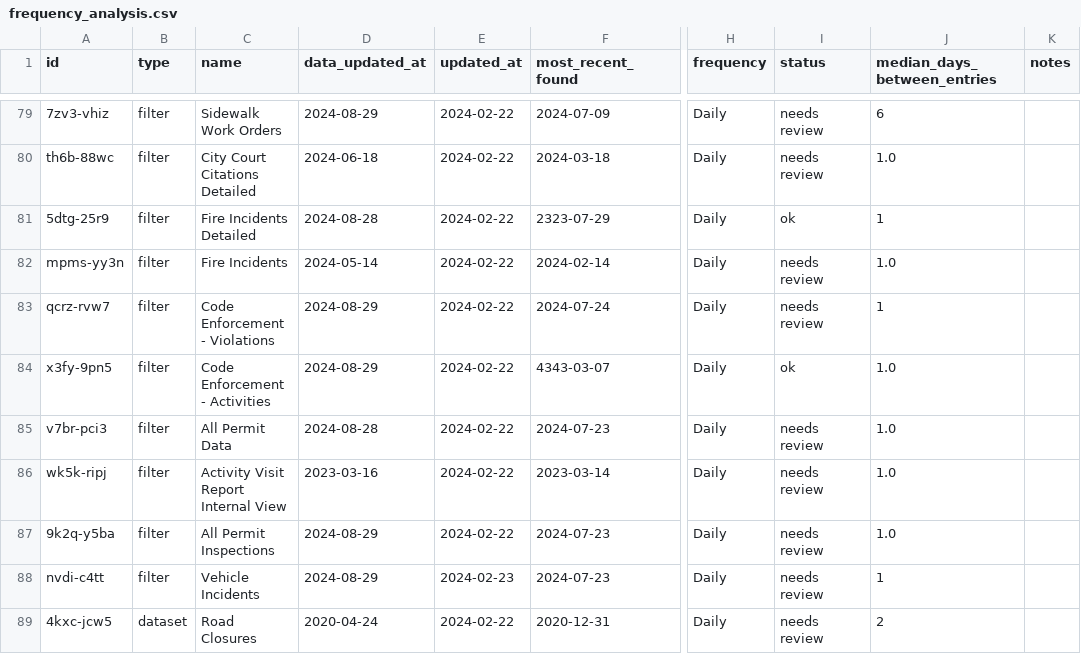
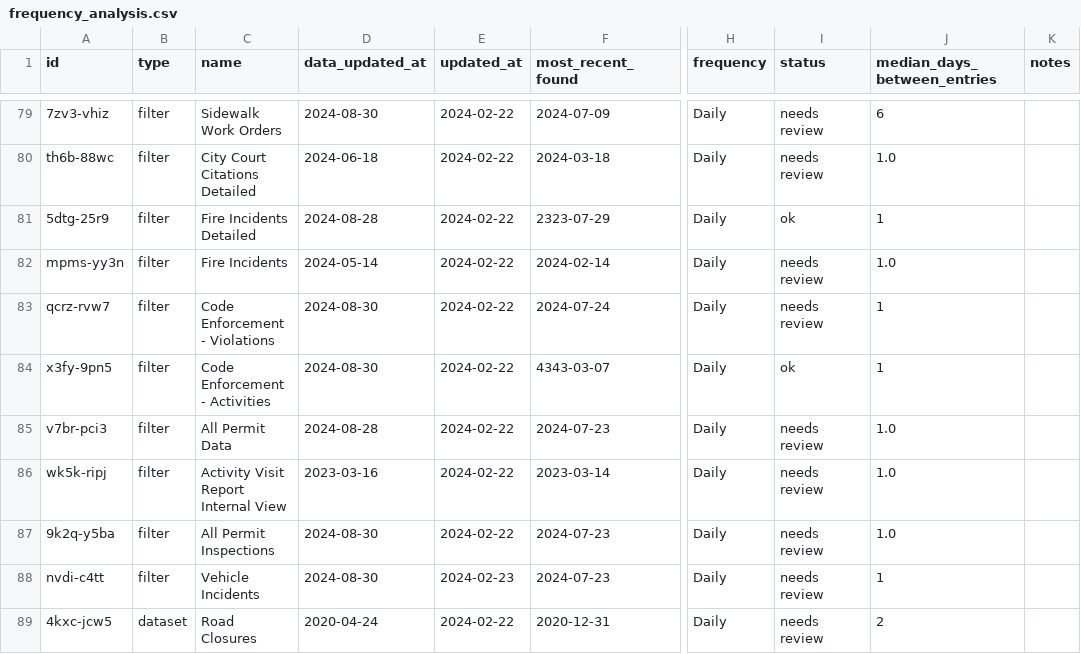
Before and after one commit to officeofperformancemanagement/socrata-qa-scripts, a CSV file: results/frequency_analysis.csv, drawn as a sheet; only a part is shown, gaps mark what is left out; the diff covers the shown part only; the diff names each change by its address in the sheet, - before the commit and + after, or states it on an @@ line.

```diff
--- a/results/frequency_analysis.csv
+++ b/results/frequency_analysis.csv
-D79 (data_updated_at): 2024-08-29
+D79 (data_updated_at): 2024-08-30
-D83:D84 (data_updated_at): 2024-08-29
+D83:D84 (data_updated_at): 2024-08-30
-J84 (median_days_between_entries): 1.0
+J84 (median_days_between_entries): 1
-D87:D88 (data_updated_at): 2024-08-29
+D87:D88 (data_updated_at): 2024-08-30
```
Also changed, not shown: 48 edited cells elsewhere in this file.
